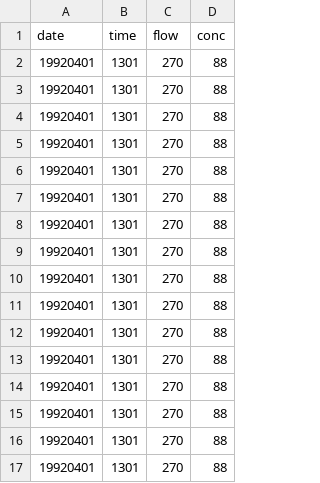
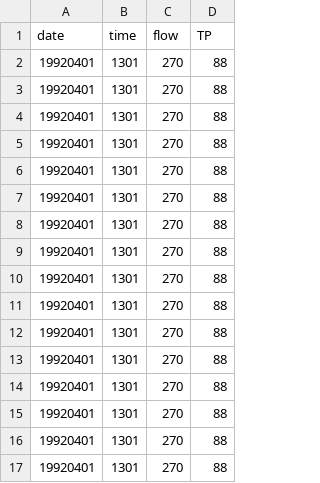
Before and after one commit to tbnorth/loadest_conf, a CSV file: some_calib_file.csv, drawn as a sheet.

```diff
--- a/some_calib_file.csv
+++ b/some_calib_file.csv
@@ -1,2 +1,2 @@
-date,time,flow,conc
+date,time,flow,TP
 19920401,1301,270,88
```
Also changed, not shown: 2 other files.
